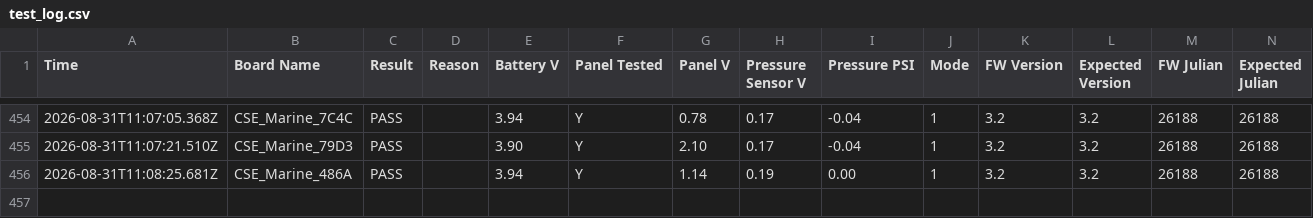
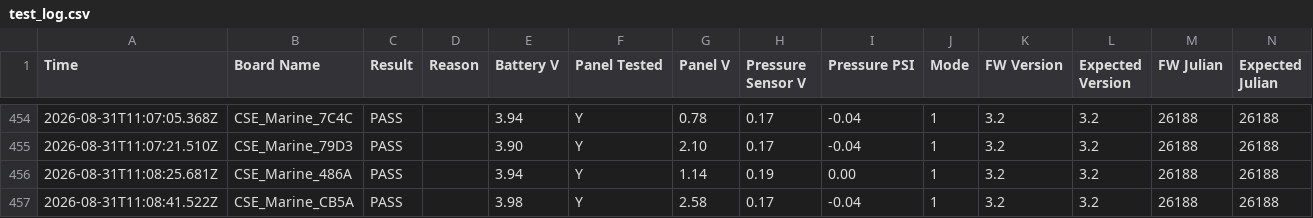
Before and after one commit to gmiedema-cse/Westshore-Testing-Log, a CSV file: test_log.csv, drawn as a sheet; only a part is shown, gaps mark what is left out.

Commit message:
Update test log (456 results)

```diff
--- a/test_log.csv
+++ b/test_log.csv
@@ -456 +456,2 @@ Time,Board Name,Result,Reason,Battery V,Panel Tested,Panel V,Pressure Sensor V,P
 2026-08-31T11:08:25.681Z,CSE_Marine_486A,PASS,,3.94,Y,1.14,0.19,0.00,1,3.2,3.2,26188,26188
+2026-08-31T11:08:41.522Z,CSE_Marine_CB5A,PASS,,3.98,Y,2.58,0.17,-0.04,1,3.2,3.2,26188,26188
```
